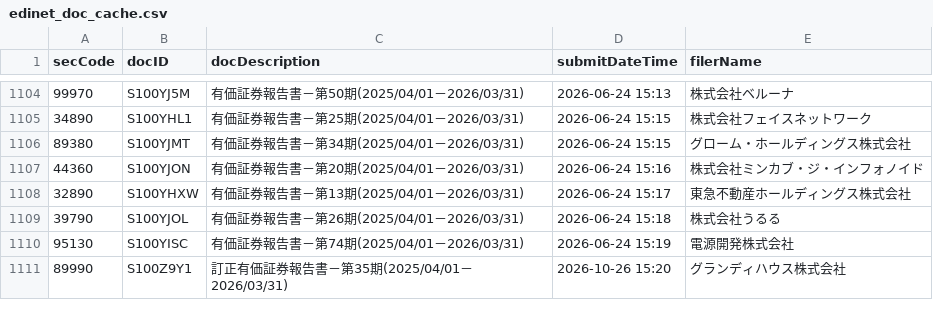
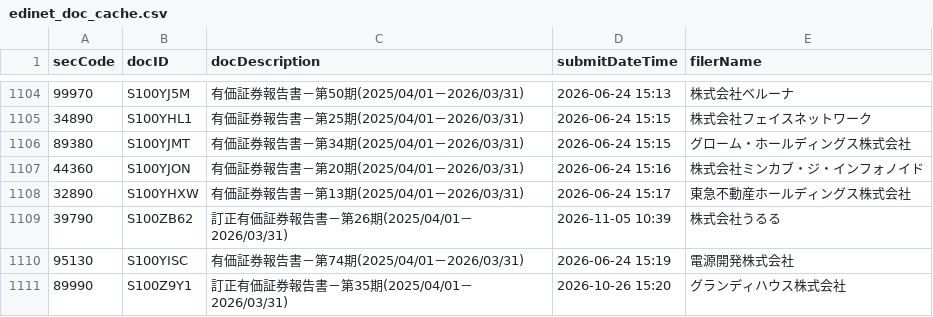
Before and after one commit to gworksandco/netcash-screener, a CSV file: data/edinet_doc_cache.csv, drawn as a sheet; only a part is shown, gaps mark what is left out.

```diff
--- a/data/edinet_doc_cache.csv
+++ b/data/edinet_doc_cache.csv
@@ -1108,3 +1108,3 @@
 32890,S100YHXW,有価証券報告書－第13期(2025/04/01－2026/03/31),2026-06-24 15:17,東急不動産ホールディングス株式会社
-39790,S100YJOL,有価証券報告書－第26期(2025/04/01－2026/03/31),2026-06-24 15:18,株式会社うるる
+39790,S100ZB62,訂正有価証券報告書－第26期(2025/04/01－2026/03/31),2026-11-05 10:39,株式会社うるる
 95130,S100YISC,有価証券報告書－第74期(2025/04/01－2026/03/31),2026-06-24 15:19,電源開発株式会社
```
Also changed, not shown: data/edinet_financials.csv.
